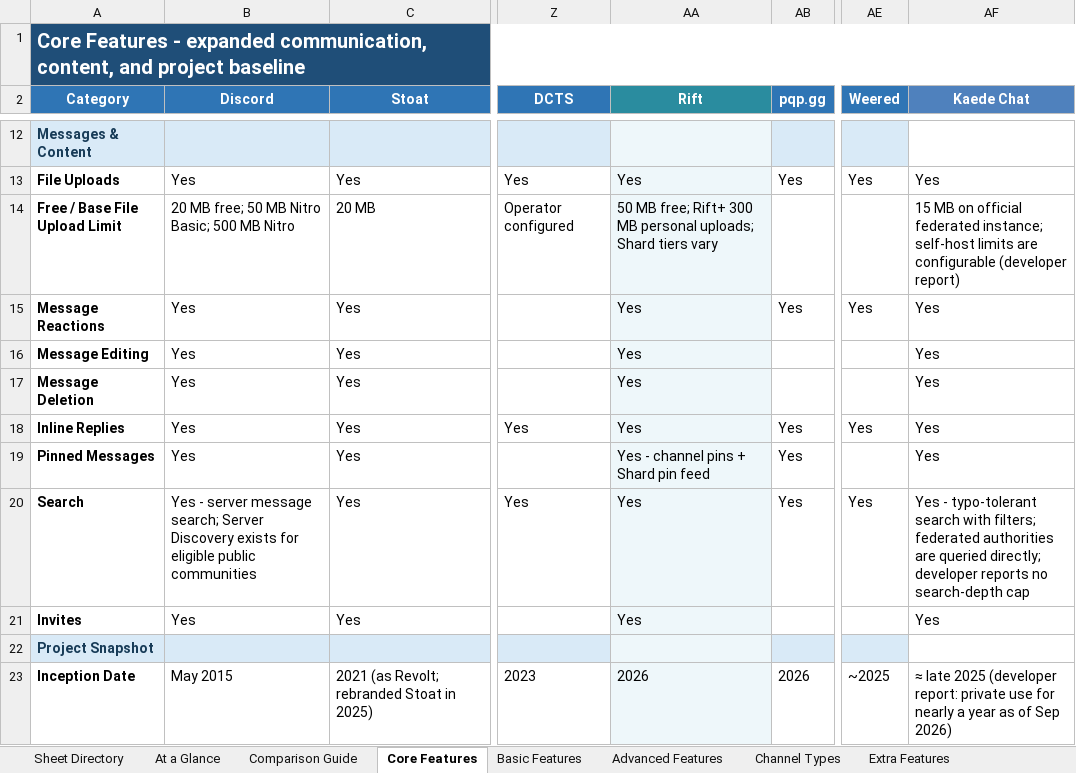
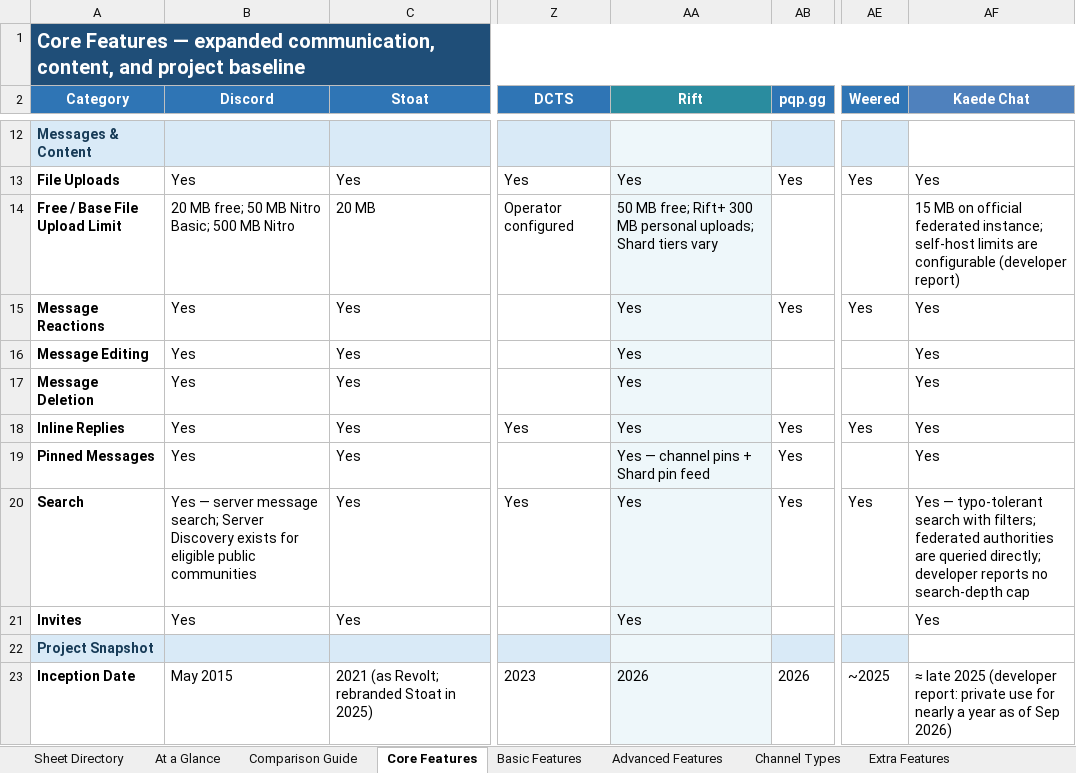
Before and after one commit to discord-alternative/Discord-Alternative-Tracker, an Excel workbook: data/discord_alternatives_categorized.xlsx, sheet Core Features, drawn as a sheet; only a part is shown, gaps mark what is left out; values as stored, in another font and other column widths than the file's, no borders; the diff covers the shown part only; the diff names each change by its address in the sheet, - before the commit and + after, or states it on an @@ line.

```diff
--- a/data/discord_alternatives_categorized.xlsx (sheet Core Features)
+++ b/data/discord_alternatives_categorized.xlsx (sheet Core Features)
-A1 (Category): Core Features - expanded communication,…
+A1 (Category): Core Features — expanded communication,…
-AA19 (Rift): Yes - channel pins + Shard pin feed
+AA19 (Rift): Yes — channel pins + Shard pin feed
-B20 (Discord): Yes - server message…
+B20 (Discord): Yes — server message…
-AF20 (Kaede Chat): Yes - typo-tolerant search…
+AF20 (Kaede Chat): Yes — typo-tolerant search…
```
Also changed, not shown: 62 edited cells elsewhere in this sheet, sheet At a Glance, sheet Embedded Apps, sheet Deployment Detail, sheet Client & Distribution, sheet Channel Types, sheet Feature Entitlements, 40 more sheets, 1 other file.
